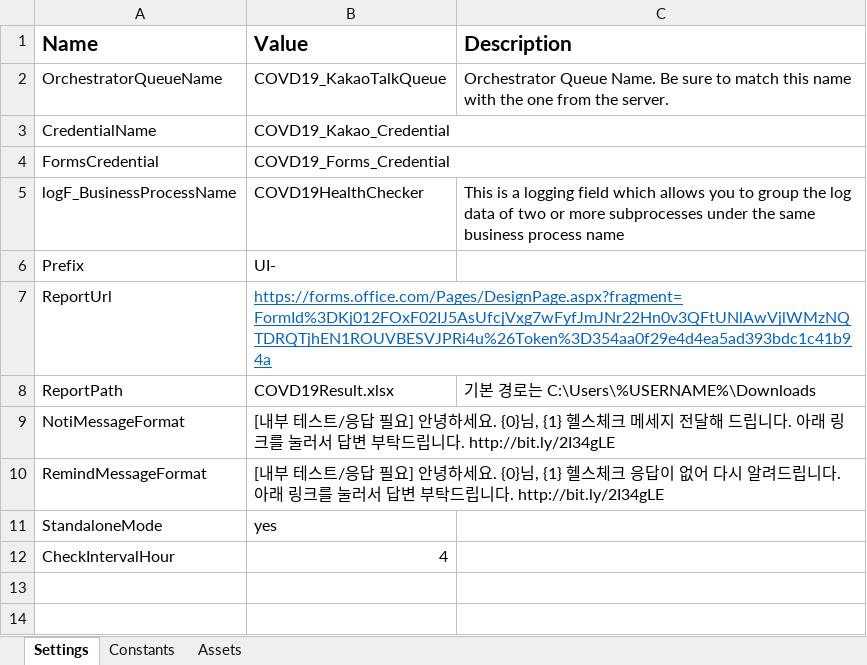
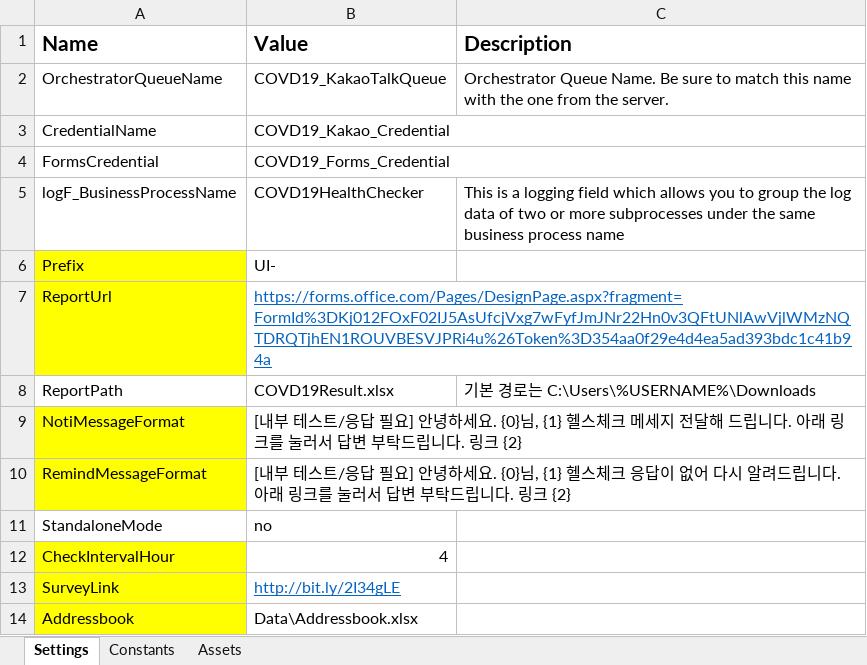
Before and after one commit to javaos74/COVID19KakaoTalk, an Excel workbook: Data/Config.xlsx, sheet Settings, drawn as a sheet; values as stored, in another font and other column widths than the file's, no borders; the diff names each change by its address in the sheet, - before the commit and + after, or states it on an @@ line.

```diff
--- a/Data/Config.xlsx (sheet Settings)
+++ b/Data/Config.xlsx (sheet Settings)
-A6:A7 fill: none
+A6:A7 fill: #FFFF00
-A9:A10 fill: none
+A9:A10 fill: #FFFF00
-B9 (Value): …립니다. http://bit.ly/2I34gLE
+B9 (Value): …립니다. 링크 {2}
-B10 (Value): …립니다. http://bit.ly/2I34gLE
+B10 (Value): …립니다. 링크 {2}
-B11 (Value): yes
+B11 (Value): no
-A12 fill: none
+A12 fill: #FFFF00
+row 13: SurveyLink | http://bit.ly/2I34gLE
+row 14: Addressbook | Data\Addressbook.xlsx
```
Also changed, not shown: sheet Assets, 9 other files.
